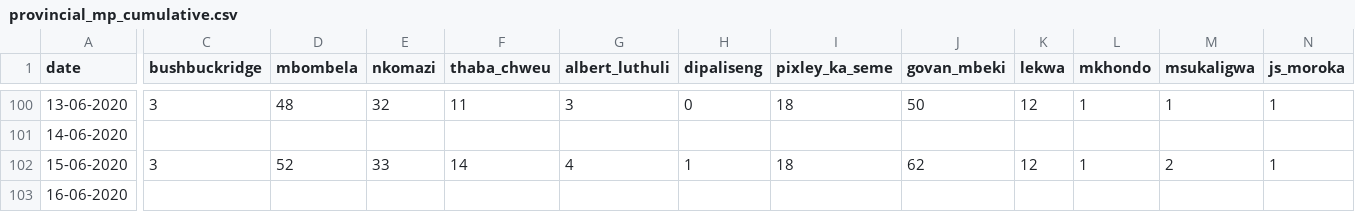
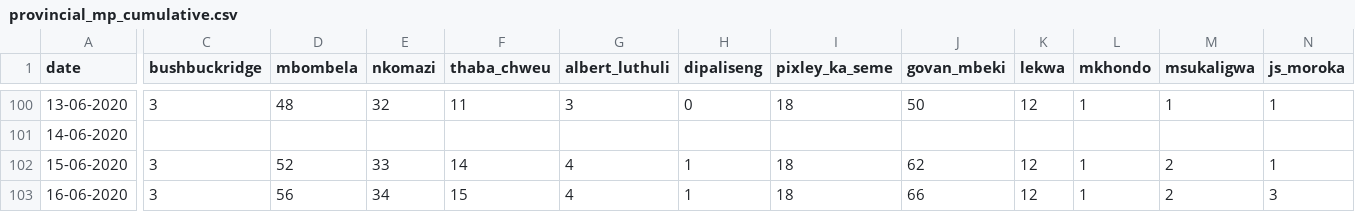
Before and after one commit to dsfsi/covid19za, a CSV file: data/district_data/provincial_mp_cumulative.csv, drawn as a sheet; only a part is shown, gaps mark what is left out; the diff covers the shown part only; the diff names each change by its address in the sheet, - before the commit and + after, or states it on an @@ line.

Commit message:
Update provincial_mp_cumulative.csv

```diff
--- a/data/district_data/provincial_mp_cumulative.csv
+++ b/data/district_data/provincial_mp_cumulative.csv
-C103 (bushbuckridge): (empty)
+C103 (bushbuckridge): 3
-D103 (mbombela): (empty)
+D103 (mbombela): 56
-E103 (nkomazi): (empty)
+E103 (nkomazi): 34
-F103 (thaba_chweu): (empty)
+F103 (thaba_chweu): 15
-G103 (albert_luthuli): (empty)
+G103 (albert_luthuli): 4
-H103 (dipaliseng): (empty)
+H103 (dipaliseng): 1
-I103 (pixley_ka_seme): (empty)
+I103 (pixley_ka_seme): 18
-J103 (govan_mbeki): (empty)
+J103 (govan_mbeki): 66
-K103 (lekwa): (empty)
+K103 (lekwa): 12
-L103 (mkhondo): (empty)
+L103 (mkhondo): 1
-M103 (msukaligwa): (empty)
+M103 (msukaligwa): 2
-N103 (js_moroka): (empty)
+N103 (js_moroka): 3
```
Also changed, not shown: 7 edited cells elsewhere in this file.
